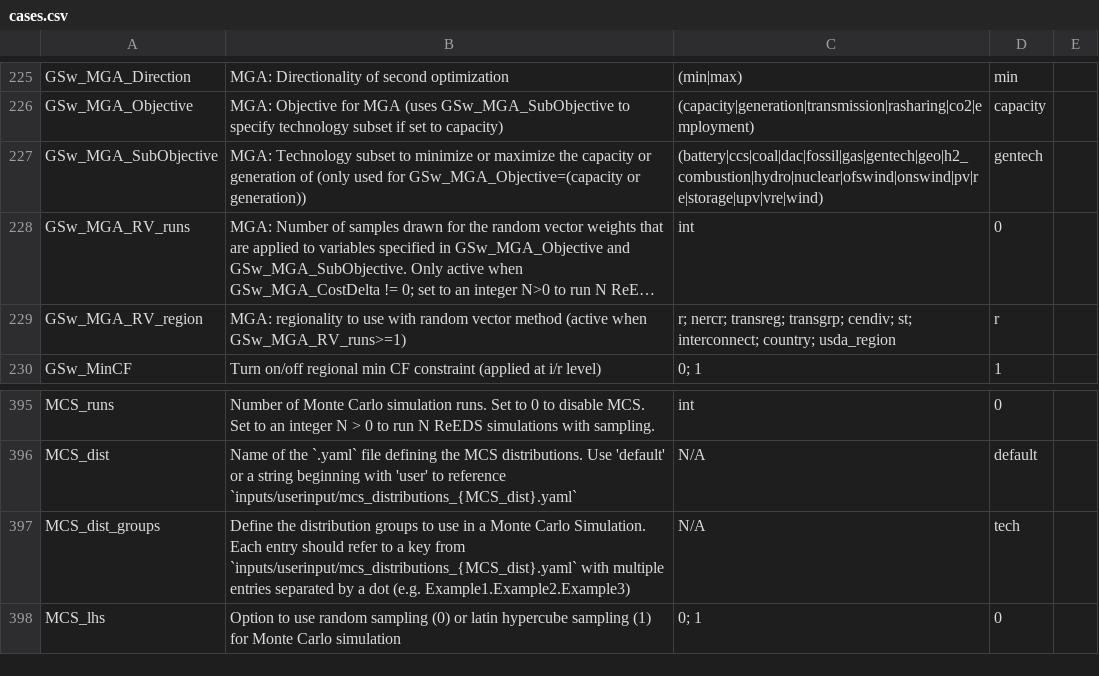
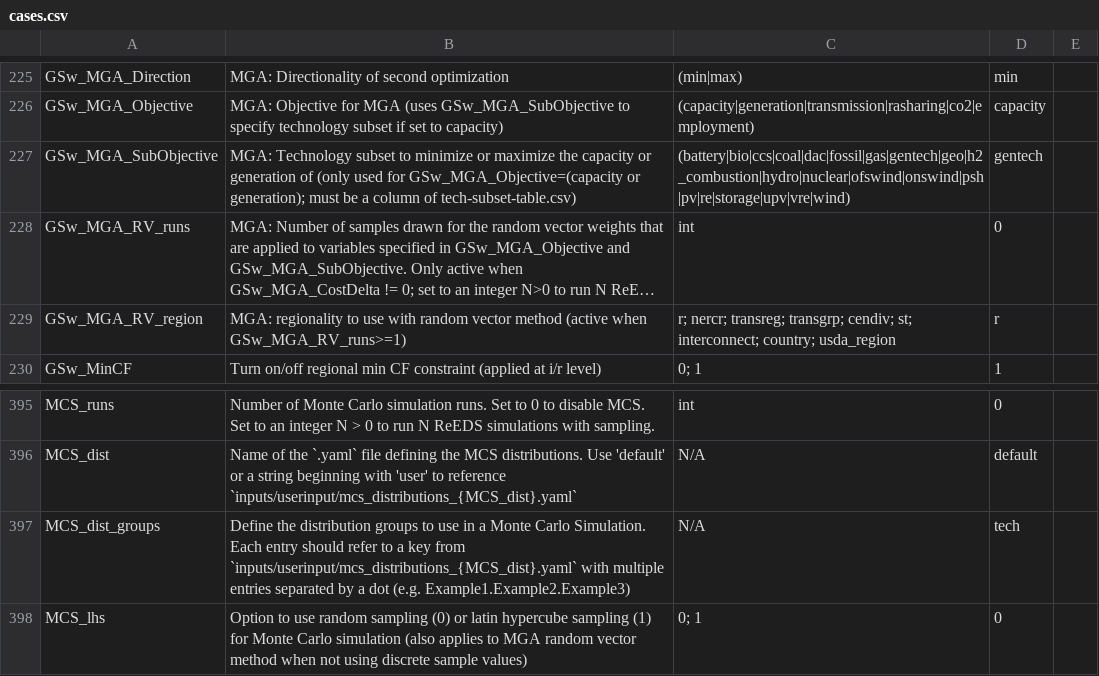
Before and after one commit to ReEDS-Model/ReEDS, a CSV file: cases.csv, drawn as a sheet; only a part is shown, gaps mark what is left out; long unchanged cells end in …; the diff names each change by its address in the sheet, - before the commit and + after, or states it on an @@ line.

Commit message:
pass at using tech-subset-table to determine MGA RV subcategories

```diff
--- a/cases.csv
+++ b/cases.csv
-B227: …GSw_MGA_Objective=(capacity or generation))
+B227: …GSw_MGA_Objective=(capacity or generation); must be a column of tech-subset-table.csv)
-C227: (battery|ccs|coal|dac|fossil|gas|gentech|geo|h2_combustion|hydro|nuclear|ofswind|onswind|pv|re|storage|upv|vre|wind)
+C227: (battery|bio|ccs|coal|dac|fossil|gas|gentech|geo|h2_combustion|hydro|nuclear|ofswind|onswind|psh|pv|re|storage|upv|vre|wind)
-B398: …Carlo simulation
+B398: …Carlo simulation (also applies to MGA random vector method when not using discrete sample values)
```
Also changed, not shown: 1 other file.
